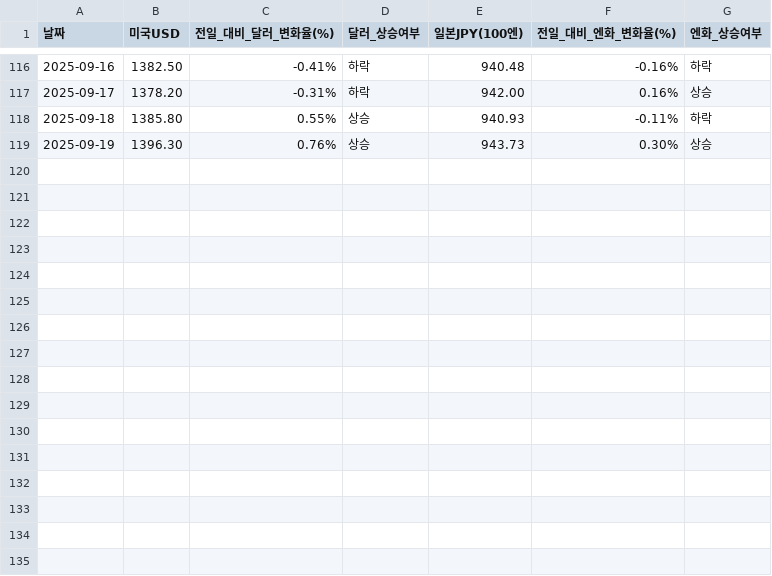
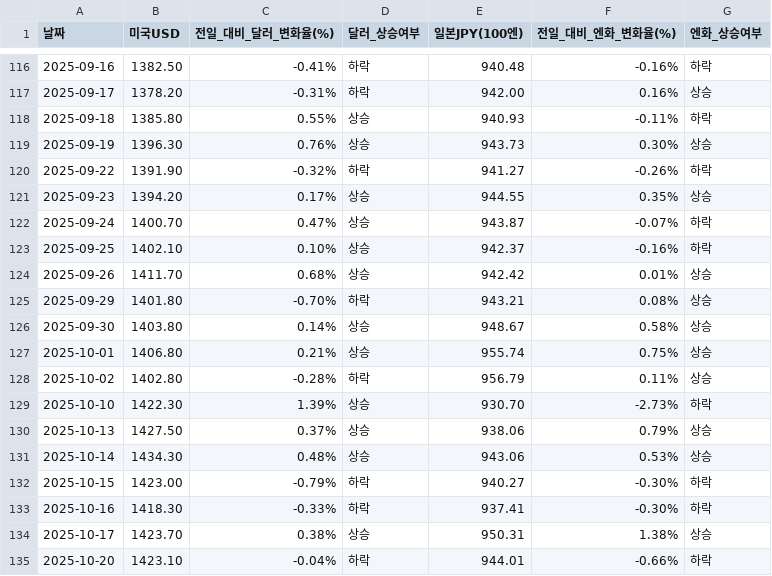
Before and after one commit to YMDarkness/Web_Crawling, a CSV file: market_index/exchange_rate.csv, drawn as a sheet; only a part is shown, gaps mark what is left out.

Commit message:
엔, 달러 환율

```diff
--- a/market_index/exchange_rate.csv
+++ b/market_index/exchange_rate.csv
@@ -119 +119,17 @@
 2025-09-19,1396.30,0.76%,상승,943.73,0.30%,상승
+2025-09-22,1391.90,-0.32%,하락,941.27,-0.26%,하락
+2025-09-23,1394.20,0.17%,상승,944.55,0.35%,상승
+2025-09-24,1400.70,0.47%,상승,943.87,-0.07%,하락
+2025-09-25,1402.10,0.10%,상승,942.37,-0.16%,하락
+2025-09-26,1411.70,0.68%,상승,942.42,0.01%,상승
+2025-09-29,1401.80,-0.70%,하락,943.21,0.08%,상승
+2025-09-30,1403.80,0.14%,상승,948.67,0.58%,상승
+2025-10-01,1406.80,0.21%,상승,955.74,0.75%,상승
+2025-10-02,1402.80,-0.28%,하락,956.79,0.11%,상승
+2025-10-10,1422.30,1.39%,상승,930.70,-2.73%,하락
+2025-10-13,1427.50,0.37%,상승,938.06,0.79%,상승
+2025-10-14,1434.30,0.48%,상승,943.06,0.53%,상승
+2025-10-15,1423.00,-0.79%,하락,940.27,-0.30%,하락
+2025-10-16,1418.30,-0.33%,하락,937.41,-0.30%,하락
+2025-10-17,1423.70,0.38%,상승,950.31,1.38%,상승
+2025-10-20,1423.10,-0.04%,하락,944.01,-0.66%,하락
```
